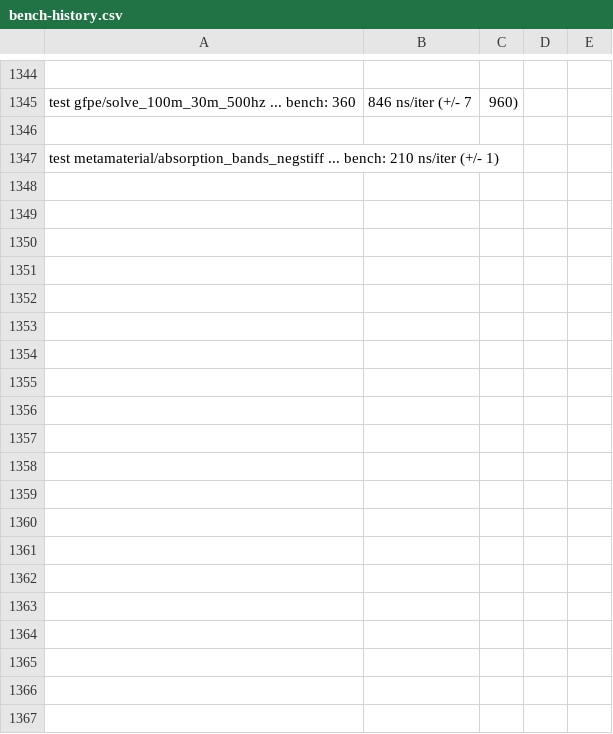
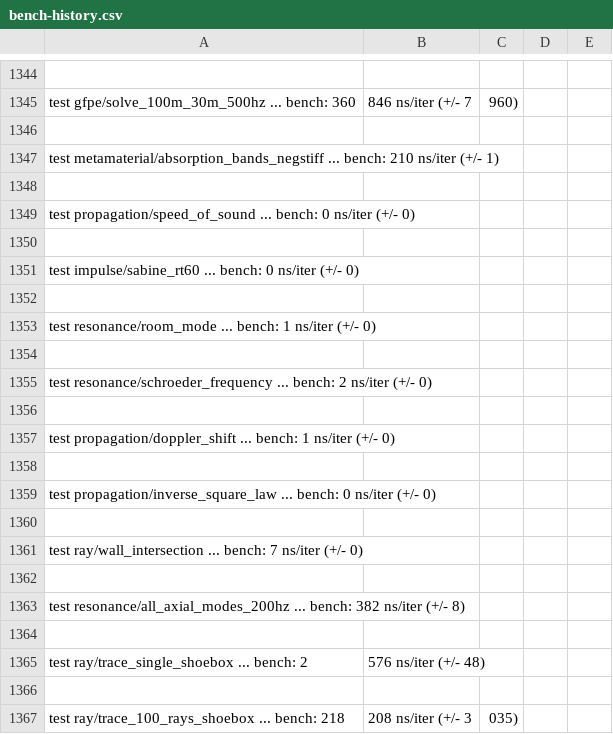
Before and after one commit to MacCracken/goonj, a CSV file: bench-history.csv, drawn as a sheet; only a part is shown, gaps mark what is left out; the diff covers the shown part only.

```diff
--- a/bench-history.csv
+++ b/bench-history.csv
@@ -1347 +1347,21 @@ test gfpe/solve_100m_30m_500hz ... bench:     360,846 ns/iter (+/- 7,960)
 test metamaterial/absorption_bands_negstiff ... bench:         210 ns/iter (+/- 1)
+
+test propagation/speed_of_sound ... bench:           0 ns/iter (+/- 0)
+
+test impulse/sabine_rt60 ... bench:           0 ns/iter (+/- 0)
+
+test resonance/room_mode ... bench:           1 ns/iter (+/- 0)
+
+test resonance/schroeder_frequency ... bench:           2 ns/iter (+/- 0)
+
+test propagation/doppler_shift ... bench:           1 ns/iter (+/- 0)
+
+test propagation/inverse_square_law ... bench:           0 ns/iter (+/- 0)
+
+test ray/wall_intersection ... bench:           7 ns/iter (+/- 0)
+
+test resonance/all_axial_modes_200hz ... bench:         382 ns/iter (+/- 8)
+
+test ray/trace_single_shoebox ... bench:       2,576 ns/iter (+/- 48)
+
+test ray/trace_100_rays_shoebox ... bench:     218,208 ns/iter (+/- 3,035)
```
Also changed, not shown: 46 added rows elsewhere in this file, 4 other files.
